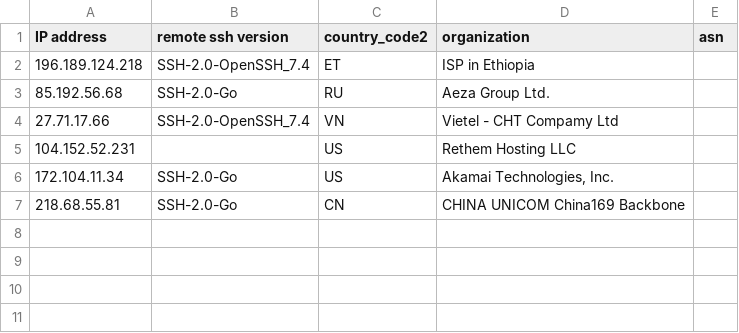
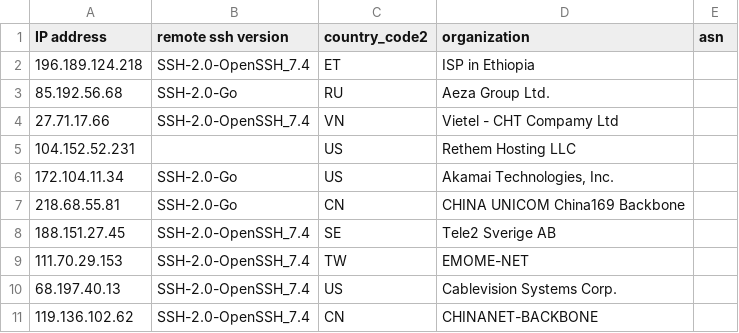
Before and after one commit to euphoria95/cowrie_honeypot_results, a CSV file: 2024-09-16_enrichment.csv, drawn as a sheet; the diff names each change by its address in the sheet, - before the commit and + after, or states it on an @@ line.

Commit message:
Update enrichment data for 2024-09-16

```diff
--- a/2024-09-16_enrichment.csv
+++ b/2024-09-16_enrichment.csv
+row 8: 188.151.27.45 | SSH-2.0-OpenSSH_7.4 | SE | Tele2 Sverige AB
+row 9: 111.70.29.153 | SSH-2.0-OpenSSH_7.4 | TW | EMOME-NET
+row 10: 68.197.40.13 | SSH-2.0-OpenSSH_7.4 | US | Cablevision Systems Corp.
+row 11: 119.136.102.62 | SSH-2.0-OpenSSH_7.4 | CN | CHINANET-BACKBONE
```
